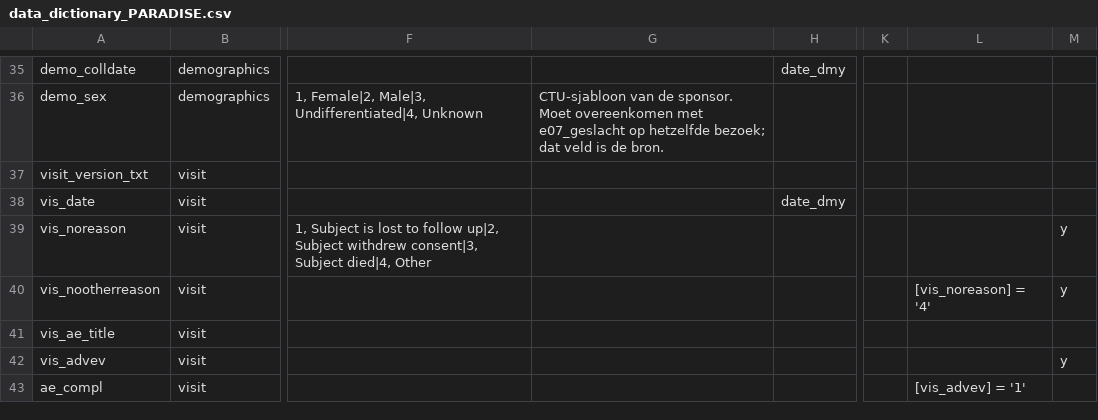
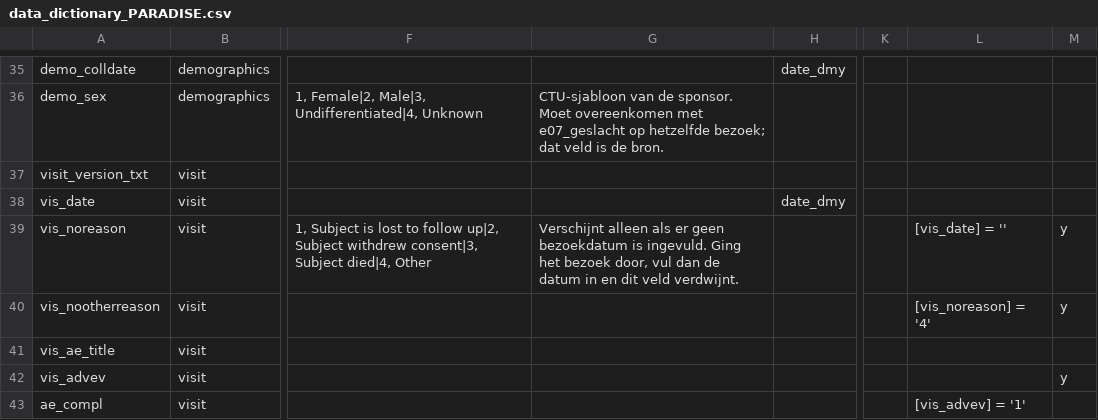
Before and after one commit to Dellfs/paradise-project, a CSV file: REDCap/data_dictionary_PARADISE.csv, drawn as a sheet; only a part is shown, gaps mark what is left out; the diff names each change by its address in the sheet, - before the commit and + after, or states it on an @@ line.

```diff
--- a/REDCap/data_dictionary_PARADISE.csv
+++ b/REDCap/data_dictionary_PARADISE.csv
-G39: (empty)
+G39: Verschijnt alleen als er geen bezoekdatum is ingevuld. Ging het bezoek door, vul dan de datum in en dit veld verdwijnt.
-L39: (empty)
+L39: [vis_date] = ''
```
Also changed, not shown: REDCap/data_dictionary_PARADISE_puntkomma.csv, REDCap/data_dictionary_PARADISE_tab.csv.
